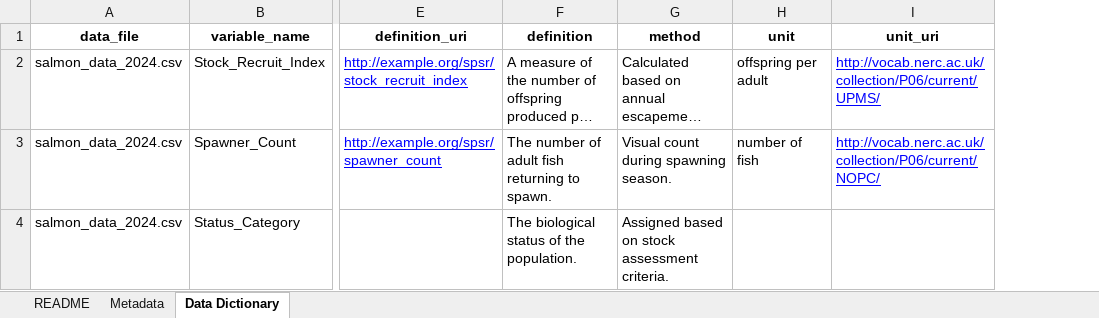
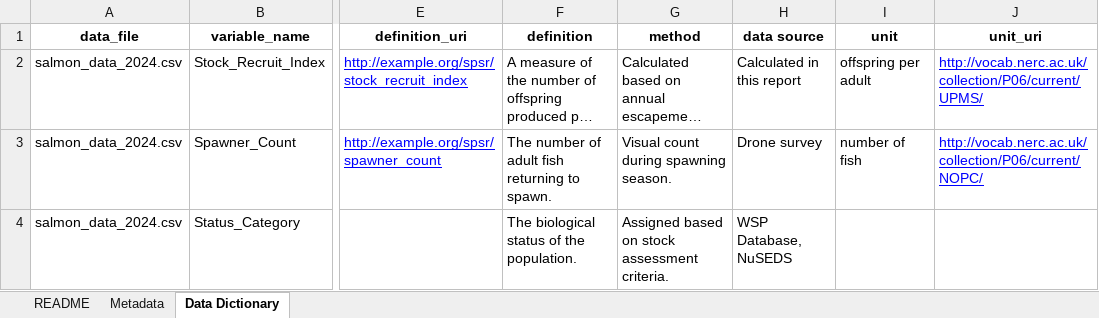
Before and after one commit to dfo-pacific-science/data-stewardship-unit, an Excel workbook: data_standards/data_dictionary_template.xlsx, sheet Data Dictionary, drawn as a sheet; only a part is shown, gaps mark what is left out; long unchanged cells end in …; values as stored, in another font and other column widths than the file's, no borders; the diff names each change by its address in the sheet, - before the commit and + after, or states it on an @@ line.

Commit message:
add data source column to data dictionary template

```diff
--- a/data_standards/data_dictionary_template.xlsx (sheet Data Dictionary)
+++ b/data_standards/data_dictionary_template.xlsx (sheet Data Dictionary)
+column H (data source), rows 2-4: Calculated in this report | Drone survey | WSP Database, NuSEDS
```
